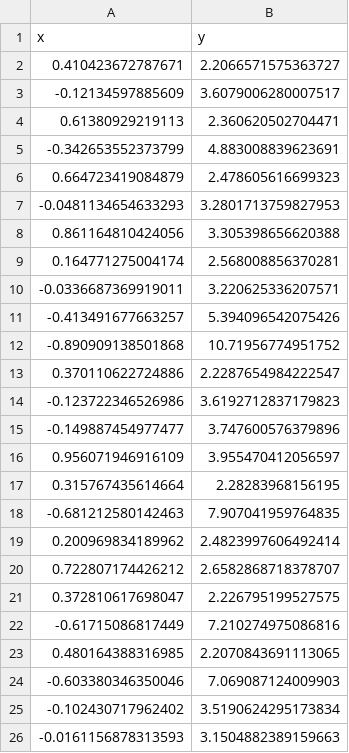
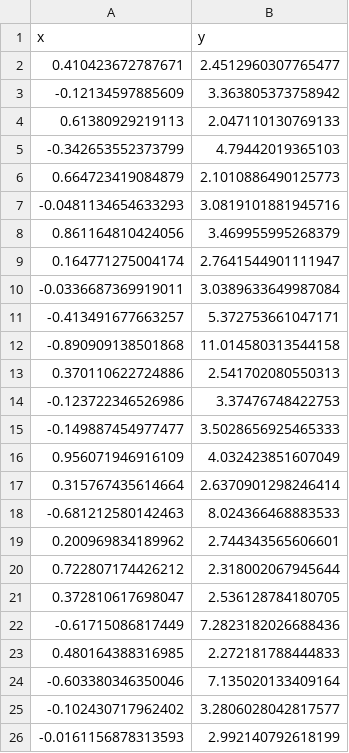
Before and after one commit to Xiangyu-Yao/hmwk-ml, a CSV file: 作业一/homework.csv, drawn as a sheet.

```diff
--- a/作业一/homework.csv
+++ b/作业一/homework.csv
@@ -1,26 +1,26 @@
 x,y
-0.410423672787671,2.2066571575363727
--0.12134597885609,3.6079006280007517
-0.61380929219113,2.360620502704471
--0.342653552373799,4.883008839623691
-0.664723419084879,2.478605616699323
--0.0481134654633293,3.2801713759827953
-0.861164810424056,3.305398656620388
-0.164771275004174,2.568008856370281
--0.0336687369919011,3.220625336207571
--0.413491677663257,5.394096542075426
--0.890909138501868,10.71956774951752
-0.370110622724886,2.2287654984222547
--0.123722346526986,3.6192712837179823
--0.149887454977477,3.747600576379896
-0.956071946916109,3.955470412056597
-0.315767435614664,2.28283968156195
--0.681212580142463,7.907041959764835
-0.200969834189962,2.4823997606492414
-0.722807174426212,2.6582868718378707
-0.372810617698047,2.226795199527575
--0.61715086817449,7.210274975086816
-0.480164388316985,2.2070843691113065
--0.603380346350046,7.069087124009903
--0.102430717962402,3.5190624295173834
--0.0161156878313593,3.1504882389159663
+0.410423672787671,2.4512960307765477
+-0.12134597885609,3.363805373758942
+0.61380929219113,2.047110130769133
+-0.342653552373799,4.79442019365103
+0.664723419084879,2.1010886490125773
+-0.0481134654633293,3.0819101881945716
+0.861164810424056,3.469955995268379
+0.164771275004174,2.7641544901111947
+-0.0336687369919011,3.0389633649987084
+-0.413491677663257,5.372753661047171
+-0.890909138501868,11.014580313544158
+0.370110622724886,2.541702080550313
+-0.123722346526986,3.37476748422753
+-0.149887454977477,3.5028656925465333
+0.956071946916109,4.032423851607049
+0.315767435614664,2.6370901298246414
+-0.681212580142463,8.024366468883533
+0.200969834189962,2.744343565606601
+0.722807174426212,2.318002067945644
+0.372810617698047,2.536128784180705
+-0.61715086817449,7.2823182026688436
+0.480164388316985,2.272181788444833
+-0.603380346350046,7.135020133409164
+-0.102430717962402,3.2806028042817577
+-0.0161156878313593,2.992140792618199
```
Also changed, not shown: 12 other files.
